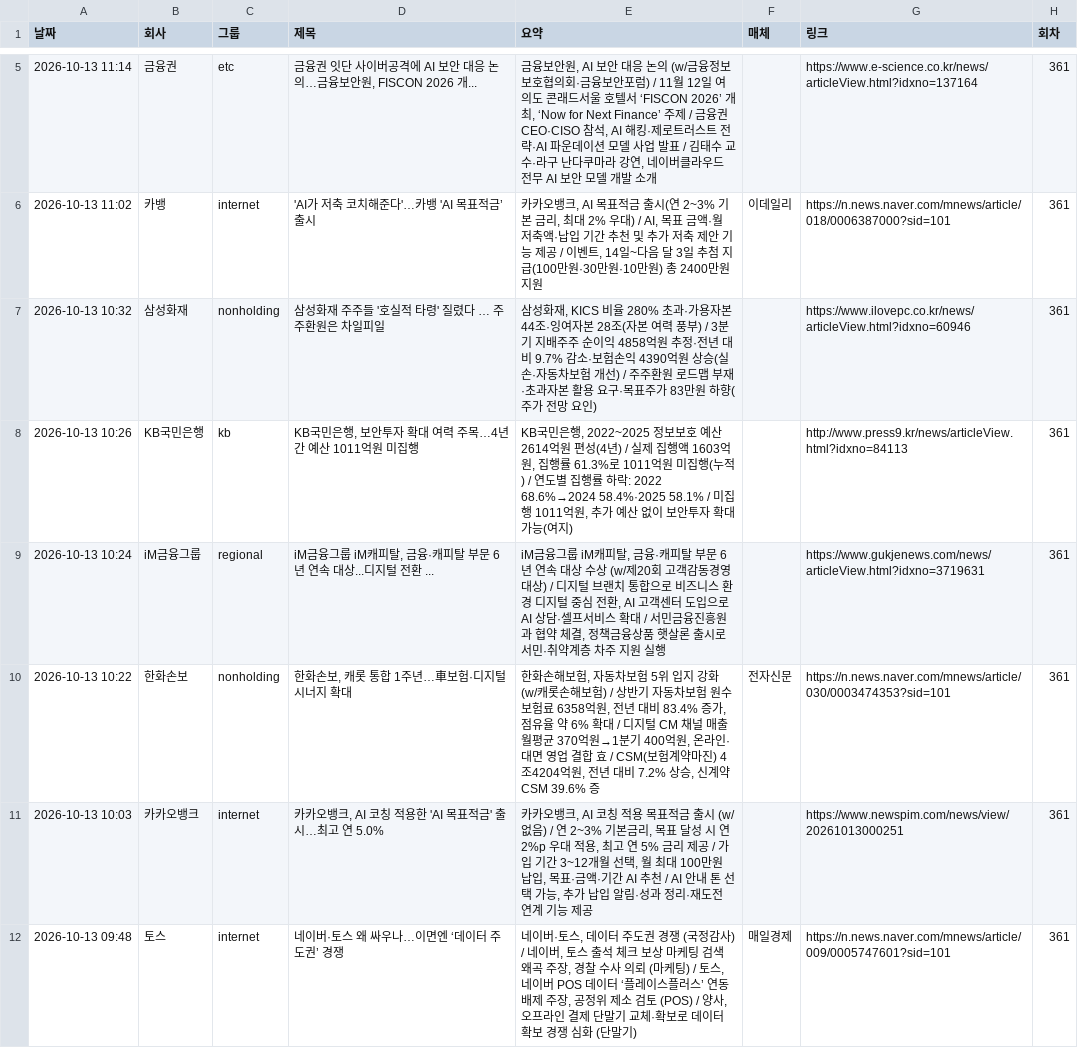
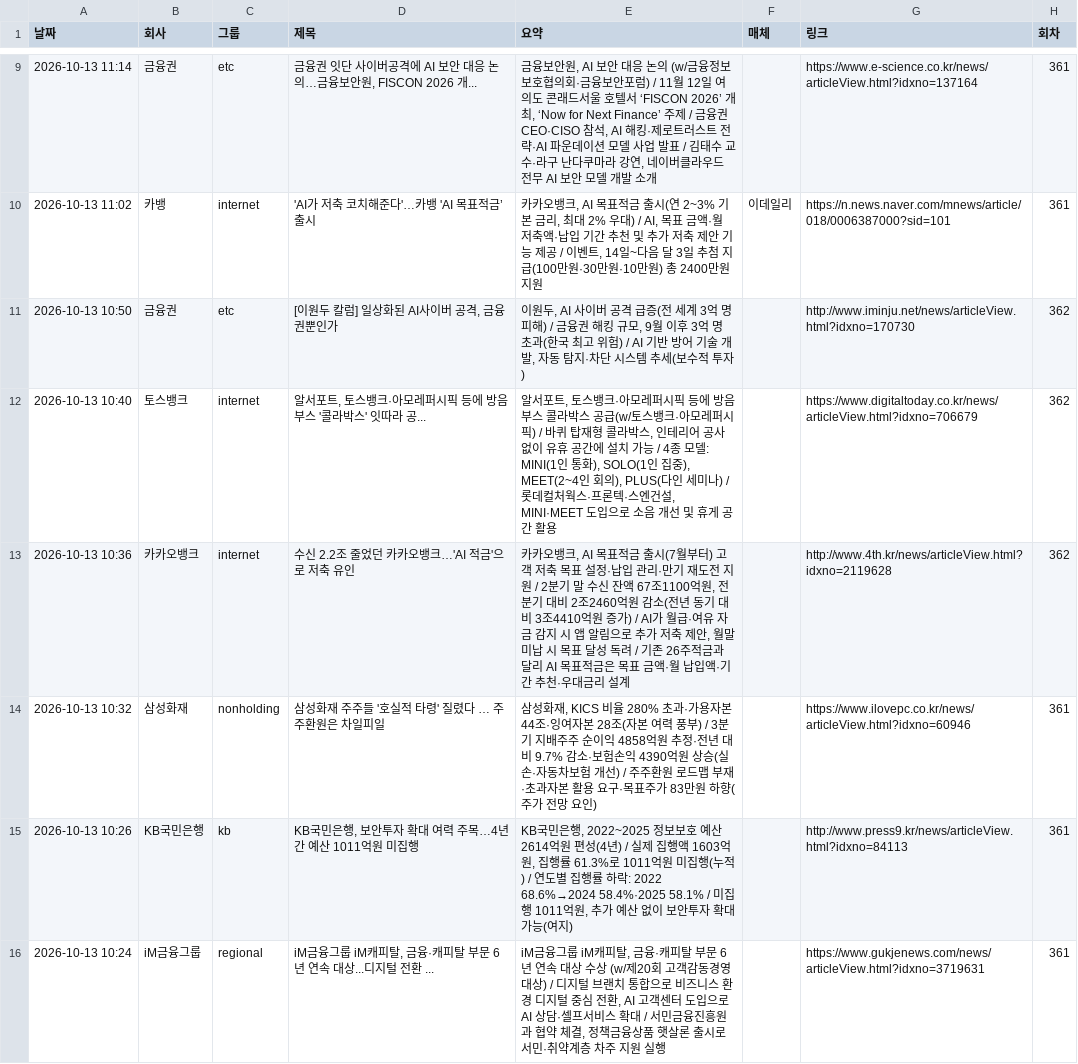
Before and after one commit to yeo6119-commits/financial-news, a CSV file: archive/2026-10-13.csv, drawn as a sheet; only a part is shown, gaps mark what is left out; the shorter side is filled out with more unchanged rows; the diff covers the shown part only.

```diff
--- a/archive/2026-10-13.csv
+++ b/archive/2026-10-13.csv
@@ -6,2 +10,5 @@
 2026-10-13 11:02,카뱅,internet,'AI가 저축 코치해준다'…카뱅 'AI 목표적금’ 출시,"카카오뱅크, AI 목표적금 출시(연 2~3% 기본 금리, 최대 2% 우대) / AI, 목표 금액·월 저축액·납입 기간 추천 및 추가 저축 제안 기능 제공 / 이벤트, 14일~다음 달 3일 추첨 지급(100만원·30만원·10만원) 총 2400만원 지원",이데일리,https://n.news.naver.com/mnews/article/018/0006387000?sid=101,361
+2026-10-13 10:50,금융권,etc,"[이원두 칼럼] 일상화된 AI사이버 공격, 금융권뿐인가","이원두, AI 사이버 공격 급증(전 세계 3억 명 피해) / 금융권 해킹 규모, 9월 이후 3억 명 초과(한국 최고 위험) / AI 기반 방어 기술 개발, 자동 탐지·차단 시스템 추세(보수적 투자)",,http://www.iminju.net/news/articleView.html?idxno=170730,362
+2026-10-13 10:40,토스뱅크,internet,"알서포트, 토스뱅크·아모레퍼시픽 등에 방음부스 '콜라박스' 잇따라 공...","알서포트, 토스뱅크·아모레퍼시픽 등에 방음부스 콜라박스 공급(w/토스뱅크·아모레퍼시픽) / 바퀴 탑재형 콜라박스, 인테리어 공사 없이 유휴 공간에 설치 가능 / 4종 모델: MINI(1인 통화), SOLO(1인 집중), MEET(2~4인 회의), PLUS(다인 세미나) / 롯데컬처웍스·프론텍·스엔건설, MINI·MEET 도입으로 소음 개선 및 휴게 공간 활용",,https://www.digitaltoday.co.kr/news/articleView.html?idxno=706679,362
+2026-10-13 10:36,카카오뱅크,internet,수신 2.2조 줄었던 카카오뱅크…'AI 적금'으로 저축 유인,"카카오뱅크, AI 목표적금 출시(7월부터) 고객 저축 목표 설정·납입 관리·만기 재도전 지원 / 2분기 말 수신 잔액 67조1100억원, 전분기 대비 2조2460억원 감소(전년 동기 대비 3조4410억원 증가) / AI가 월급·여유 자금 감지 시 앱 알림으로 추가 저축 제안, 월말 미납 시 목표 달성 독려 / 기존 26주적금과 달리 AI 목표적금은 목표 금액·월 납입액·기간 추천·우대금리 설계",,http://www.4th.kr/news/articleView.html?idxno=2119628,362
 2026-10-13 10:32,삼성화재,nonholding,삼성화재 주주들 '호실적 타령' 질렸다 … 주주환원은 차일피일,"삼성화재, KICS 비율 280% 초과·가용자본 44조·잉여자본 28조(자본 여력 풍부) / 3분기 지배주주 순이익 4858억원 추정·전년 대비 9.7% 감소·보험손익 4390억원 상승(실손·자동차보험 개선) / 주주환원 로드맵 부재·초과자본 활용 요구·목표주가 83만원 하향(주가 전망 요인)",,https://www.ilovepc.co.kr/news/articleView.html?idxno=60946,361
```
Also changed, not shown: 5 added rows elsewhere in this file, 3 other files.
